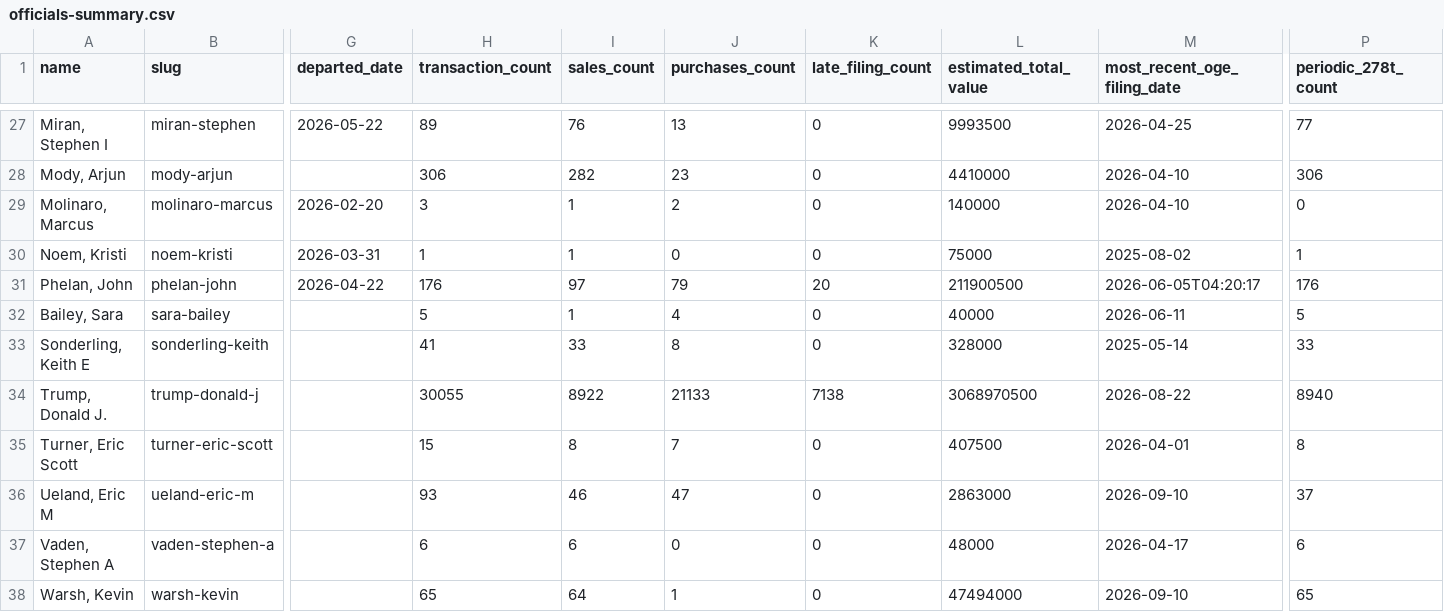
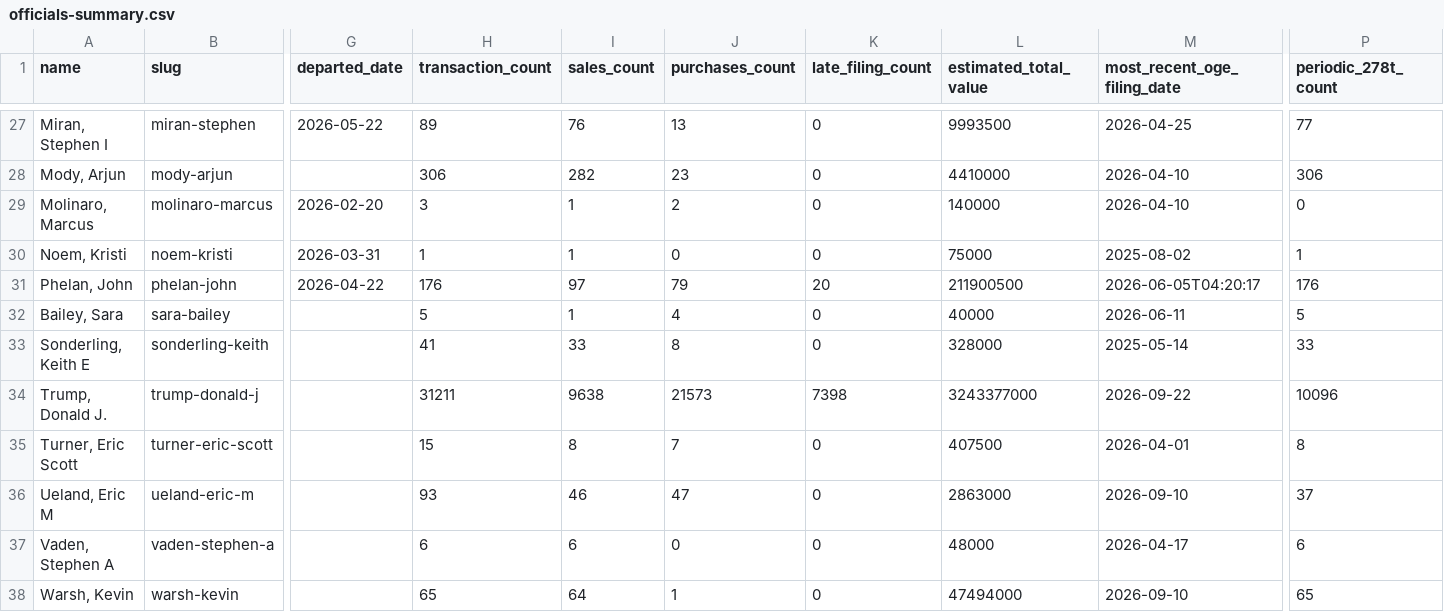
Before and after one commit to RolfLobo/open-cabinet, a CSV file: public/data/officials-summary.csv, drawn as a sheet; only a part is shown, gaps mark what is left out; the diff names each change by its address in the sheet, - before the commit and + after, or states it on an @@ line.

Commit message:
Trump 09.8.2026 278-T published via the person-decided path: 1,156 July 2026 rows with 35 recorded rulings; row verification honors corrections; filing log 2026-09-23
- 34 late-flag corrections ruled and 1 read confirmed by Trevor Brown (data/review/corrections.json); merged rows carry read provenance and correction ids.
- Row verification: a ruled or confirmed correction on a row is a person's decision (human_verified); parse records are overlaid with ruled corrections before rows are located.
- Trump 31,211 rows (10,096 278-T + 21,115 annual); summary hand-rewritten with verified figures; golden and regression baselines refreshed (33,961 counted, 12,713 278-T).
- Filing log entry 2026-09-23 with a hand-corrected lede (sendKey c34154ab). Page audit of the new filing pending (x.ai connection errors).
- Session log.

```diff
--- a/public/data/officials-summary.csv
+++ b/public/data/officials-summary.csv
-H34 (transaction_count): 30055
+H34 (transaction_count): 31211
-I34 (sales_count): 8922
+I34 (sales_count): 9638
-J34 (purchases_count): 21133
+J34 (purchases_count): 21573
-K34 (late_filing_count): 7138
+K34 (late_filing_count): 7398
-L34 (estimated_total_value): 3068970500
+L34 (estimated_total_value): 3243377000
-M34 (most_recent_oge_filing_date): 2026-08-22
+M34 (most_recent_oge_filing_date): 2026-09-22
-P34 (periodic_278t_count): 8940
+P34 (periodic_278t_count): 10096
```
Also changed, not shown: 58 other files.
